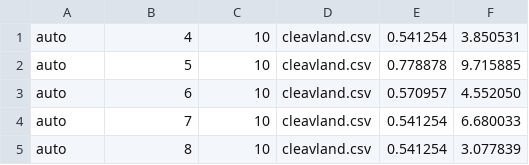
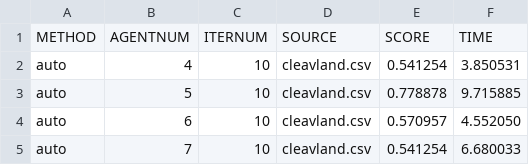
Before and after one commit to tongjin0521/15x18-final-project, a CSV file: ghc-5000-scheduling.csv, drawn as a sheet; only a part is shown; the shorter side is filled out with more unchanged rows.

Commit message:
add header for omp data

```diff
--- a/ghc-5000-scheduling.csv
+++ b/ghc-5000-scheduling.csv
@@ -1 +1,2 @@
+METHOD,AGENTNUM,ITERNUM,SOURCE,SCORE,TIME
 auto,4,10,cleavland.csv,0.541254,3.850531
```
